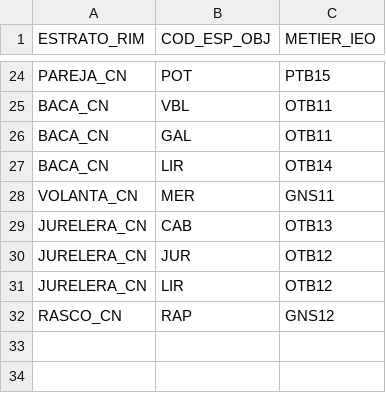
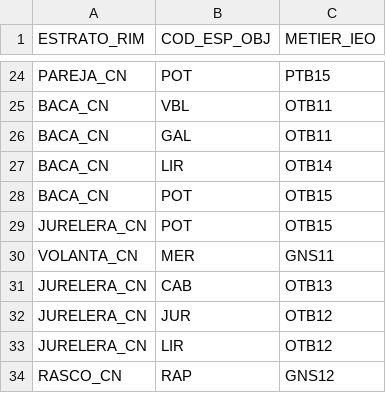
Before and after one commit to Eucrow/oab_post_dump, a CSV file: metier_target_species.csv, drawn as a sheet; only a part is shown, gaps mark what is left out; the diff names each change by its address in the sheet, - before the commit and + after, or states it on an @@ line.

Commit message:
Update metier_target_species dataset.

```diff
--- a/metier_target_species.csv
+++ b/metier_target_species.csv
+row 28: BACA_CN | POT | OTB15
+row 29: JURELERA_CN | POT | OTB15
```
Also changed, not shown: 1 other file.
